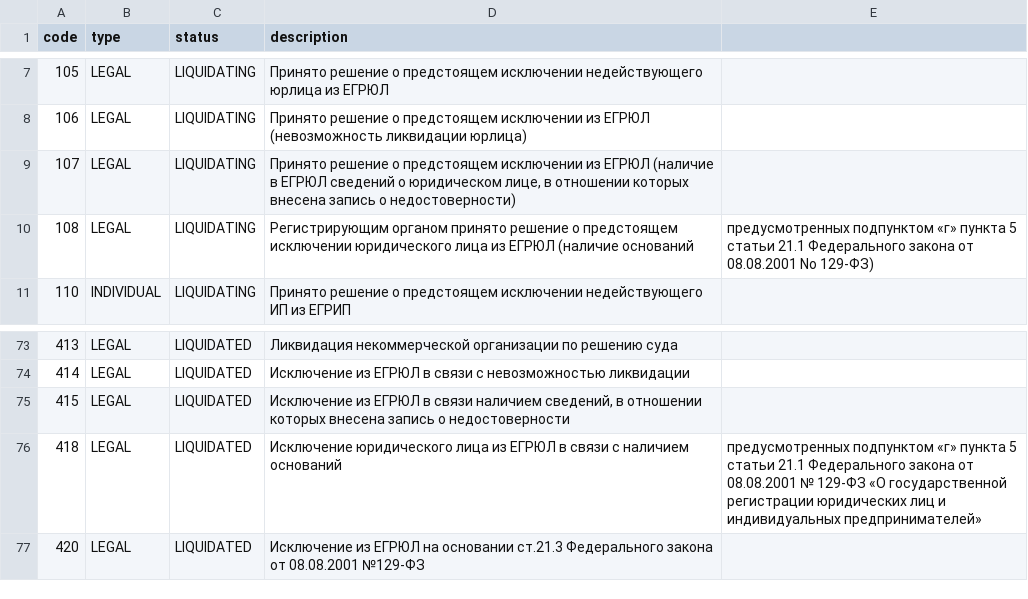
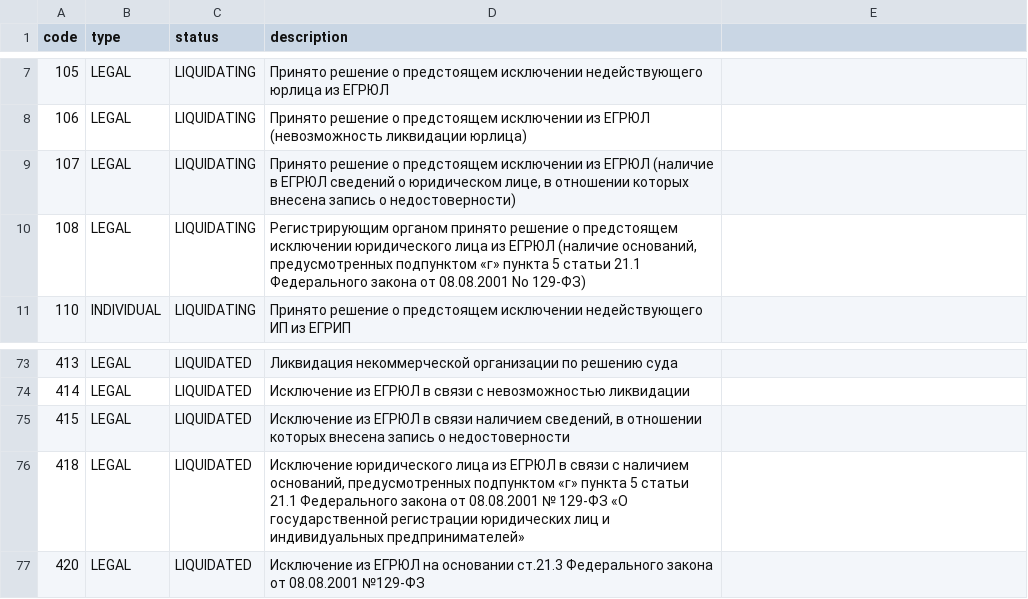
Before and after one commit to hflabs/party-state, a CSV file: party-state.csv, drawn as a sheet; only a part is shown, gaps mark what is left out.

Commit message:
Коды 108 и 418

```diff
--- a/party-state.csv
+++ b/party-state.csv
@@ -9,3 +9,3 @@ code,type,status,description
 107,LEGAL,LIQUIDATING,"Принято решение о предстоящем исключении из ЕГРЮЛ (наличие в ЕГРЮЛ сведений о юридическом лице, в отношении которых внесена запись о недостоверности)"
-108,LEGAL,LIQUIDATING,Регистрирующим органом принято решение о предстоящем исключении юридического лица из ЕГРЮЛ (наличие оснований, предусмотренных подпунктом «г» пункта 5 статьи 21.1 Федерального закона от 08.08.2001 No 129-ФЗ)
+108,LEGAL,LIQUIDATING,"Регистрирующим органом принято решение о предстоящем исключении юридического лица из ЕГРЮЛ (наличие оснований, предусмотренных подпунктом «г» пункта 5 статьи 21.1 Федерального закона от 08.08.2001 No 129-ФЗ)"
 110,INDIVIDUAL,LIQUIDATING,Принято решение о предстоящем исключении недействующего ИП из ЕГРИП
@@ -75,3 +75,3 @@ code,type,status,description
 415,LEGAL,LIQUIDATED,"Исключение из ЕГРЮЛ в связи наличием сведений, в отношении которых внесена запись о недостоверности"
-418,LEGAL,LIQUIDATED,Исключение юридического лица из ЕГРЮЛ в связи с наличием оснований, предусмотренных подпунктом «г» пункта 5 статьи 21.1 Федерального закона от 08.08.2001 № 129-ФЗ «О государственной регистрации юридических лиц и индивидуальных предпринимателей»
+418,LEGAL,LIQUIDATED,"Исключение юридического лица из ЕГРЮЛ в связи с наличием оснований, предусмотренных подпунктом «г» пункта 5 статьи 21.1 Федерального закона от 08.08.2001 № 129-ФЗ «О государственной регистрации юридических лиц и индивидуальных предпринимателей»"
 420,LEGAL,LIQUIDATED,Исключение из ЕГРЮЛ на основании ст.21.3 Федерального закона от 08.08.2001 №129-ФЗ
```
